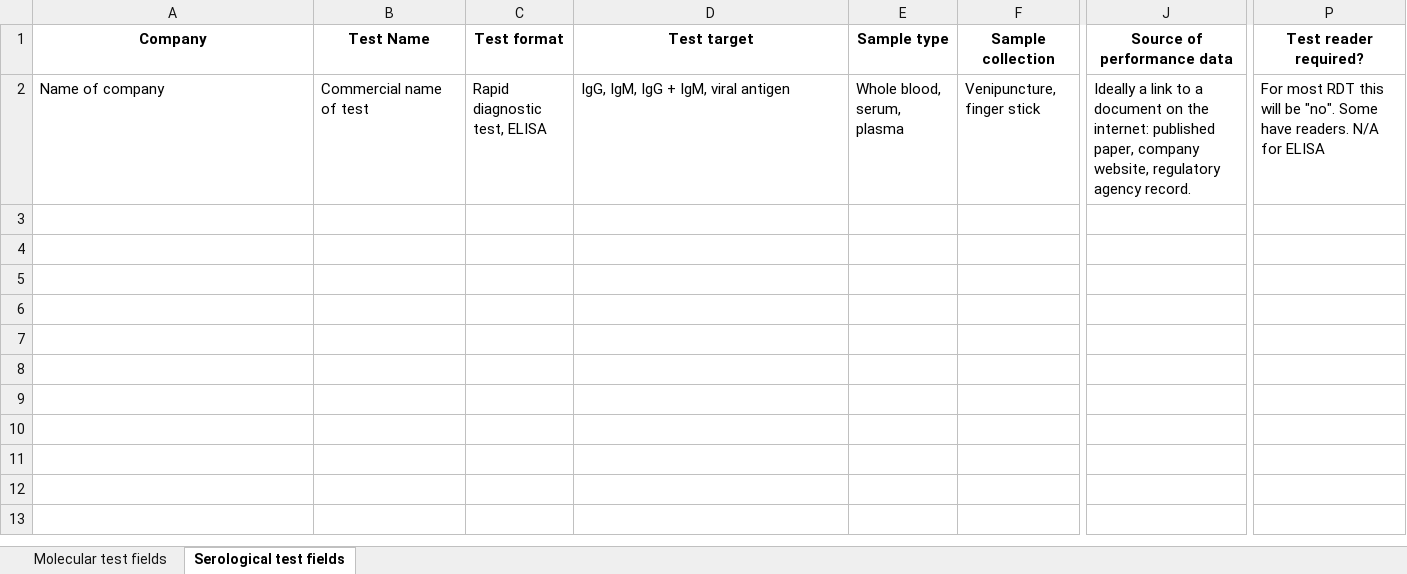
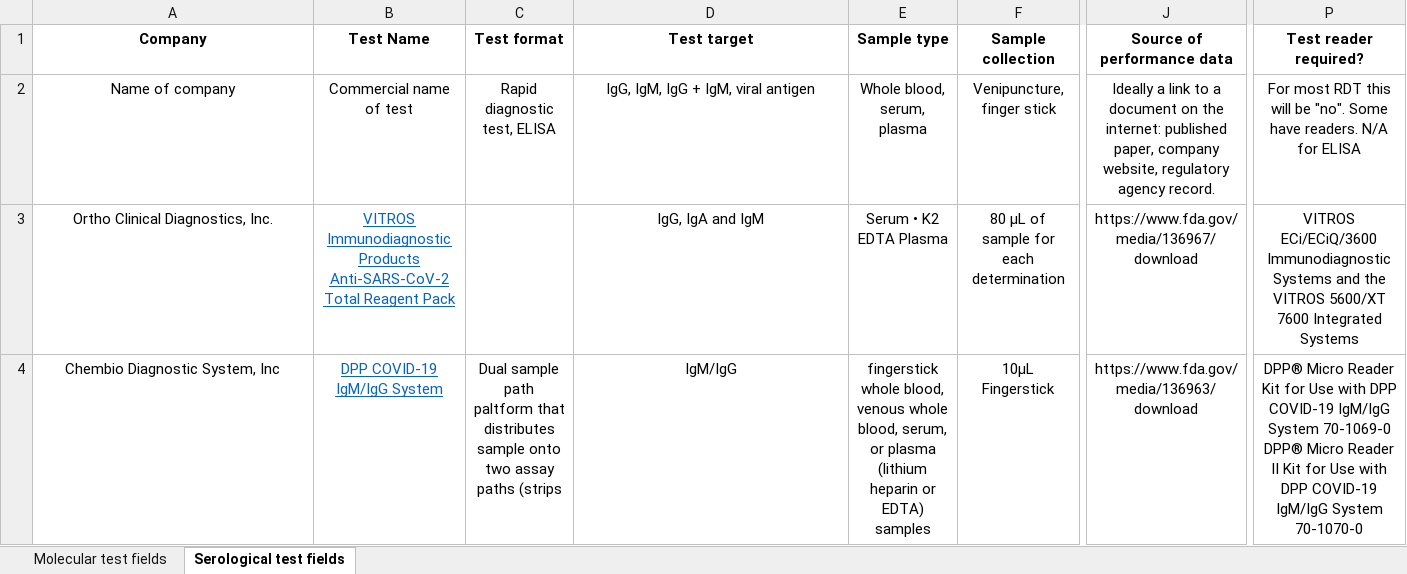
Before and after one commit to BNext-IQT/covid-test-db, an Excel workbook: scraper/Database_Molecular_and_Sero.xlsx, sheet Serological test fields, drawn as a sheet; only a part is shown, gaps mark what is left out; values as stored, in another font and other column widths than the file's, no borders; rows hold the shown columns only; ↵ is a line break in a cell; the diff covers the shown part only; the diff names each change by its address in the sheet, - before the commit and + after, or states it on an @@ line.

Commit message:
basic diagnostic table

```diff
--- a/scraper/Database_Molecular_and_Sero.xlsx (sheet Serological test fields)
+++ b/scraper/Database_Molecular_and_Sero.xlsx (sheet Serological test fields)
-A2:F2 alignment: left
+A2:F2 alignment: center
-J2 alignment: left
+J2 alignment: center
-P2 alignment: left
+P2 alignment: center
+row 3: Ortho Clinical Diagnostics, Inc. | VITROS Immunodiagnostic Products Anti-SARS-CoV-2 Total Reagent Pack |  | IgG, IgA and IgM | Serum • K2 EDTA Plasma | 80 μL of sample for each determination | https://www.fda.gov/media/136967/download | VITROS ECi/ECiQ/3600 Immunodiagnostic ↵ Systems and the VITROS 5600/XT 7600 Integrated Systems
+row 4: Chembio Diagnostic System, Inc | DPP COVID-19 IgM/IgG System | Dual sample path paltform that distributes ↵ sample onto two assay paths (strips | IgM/IgG | fingerstick whole blood, venous whole blood, serum, or plasma ↵ (lithium heparin or EDTA) samples | 10µL Fingerstick | https://www.fda.gov/media/136963/download | DPP® Micro Reader Kit for Use with DPP COVID-19 IgM/IgG System 70-1069-0 ↵ DPP® Micro Reader II Kit for Use with DPP COVID-19 IgM/IgG System 70-1070-0
```
Also changed, not shown: 6 added rows and cell formats elsewhere in this sheet, sheet Molecular test fields, 10 other files.
